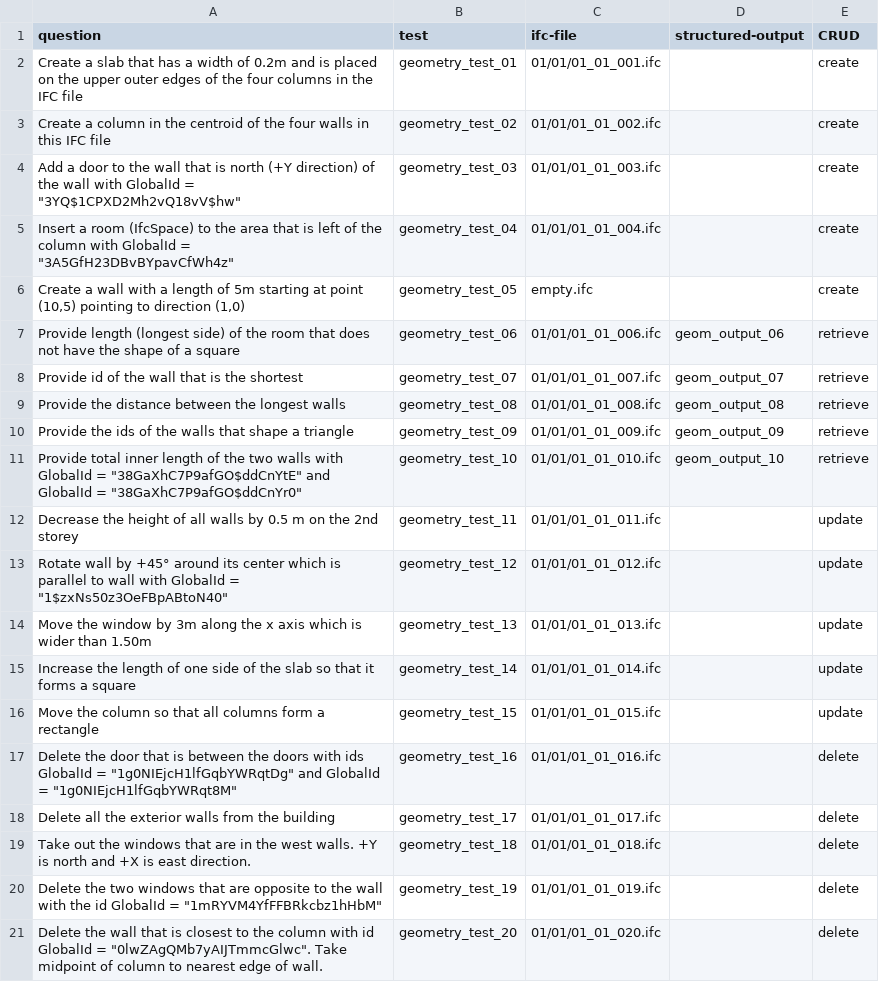
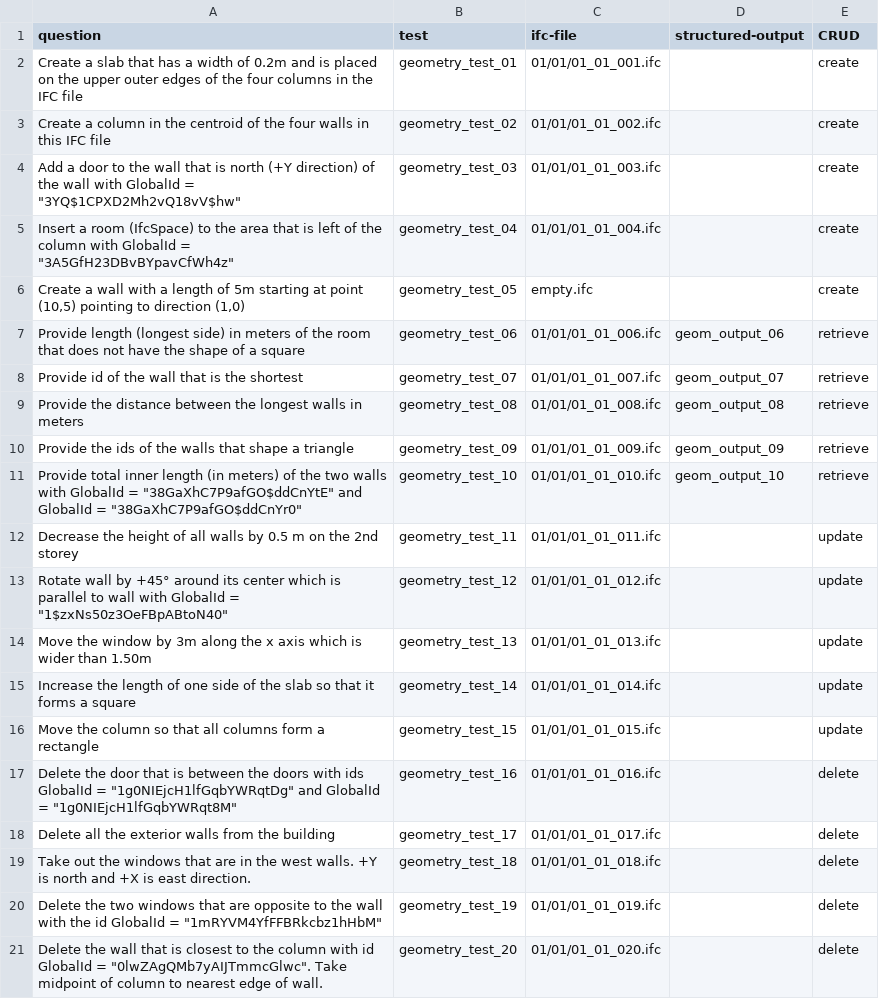
Before and after one commit to nbharathik/bibimbap, a CSV file: data/geometry_tasks.csv, drawn as a sheet.

```diff
--- a/data/geometry_tasks.csv
+++ b/data/geometry_tasks.csv
@@ -6,7 +6,7 @@ question,test,ifc-file,structured-output,CRUD
 "Create a wall with a length of 5m starting at point (10,5) pointing to direction (1,0)",geometry_test_05,empty.ifc,,create
-"Provide length (longest side) of the room that does not have the shape of a square",geometry_test_06,01/01/01_01_006.ifc,geom_output_06,retrieve
+"Provide length (longest side) in meters of the room that does not have the shape of a square",geometry_test_06,01/01/01_01_006.ifc,geom_output_06,retrieve
 "Provide id of the wall that is the shortest",geometry_test_07,01/01/01_01_007.ifc,geom_output_07,retrieve
-"Provide the distance between the longest walls",geometry_test_08,01/01/01_01_008.ifc,geom_output_08,retrieve
+"Provide the distance between the longest walls in meters",geometry_test_08,01/01/01_01_008.ifc,geom_output_08,retrieve
 "Provide the ids of the walls that shape a triangle",geometry_test_09,01/01/01_01_009.ifc,geom_output_09,retrieve
-"Provide total inner length of the two walls with GlobalId = ""38GaXhC7P9afGO$ddCnYtE"" and GlobalId = ""38GaXhC7P9afGO$ddCnYr0""",geometry_test_10,01/01/01_01_010.ifc,geom_output_10,retrieve
+"Provide total inner length (in meters) of the two walls with GlobalId = ""38GaXhC7P9afGO$ddCnYtE"" and GlobalId = ""38GaXhC7P9afGO$ddCnYr0""",geometry_test_10,01/01/01_01_010.ifc,geom_output_10,retrieve
 "Decrease the height of all walls by 0.5 m on the 2nd storey",geometry_test_11,01/01/01_01_011.ifc,,update
```
Also changed, not shown: data/all_questions.csv.
